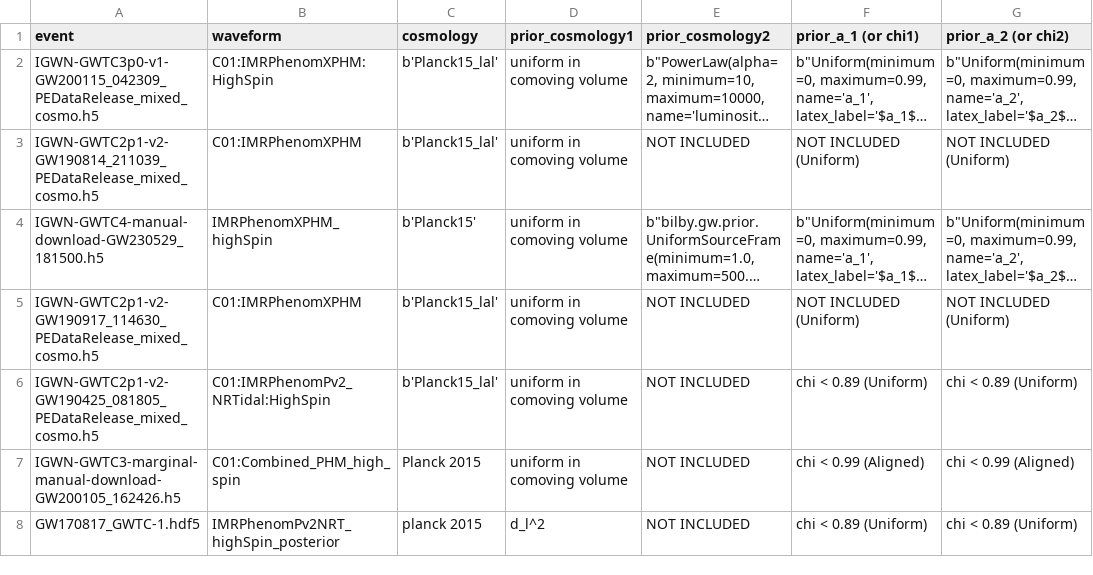
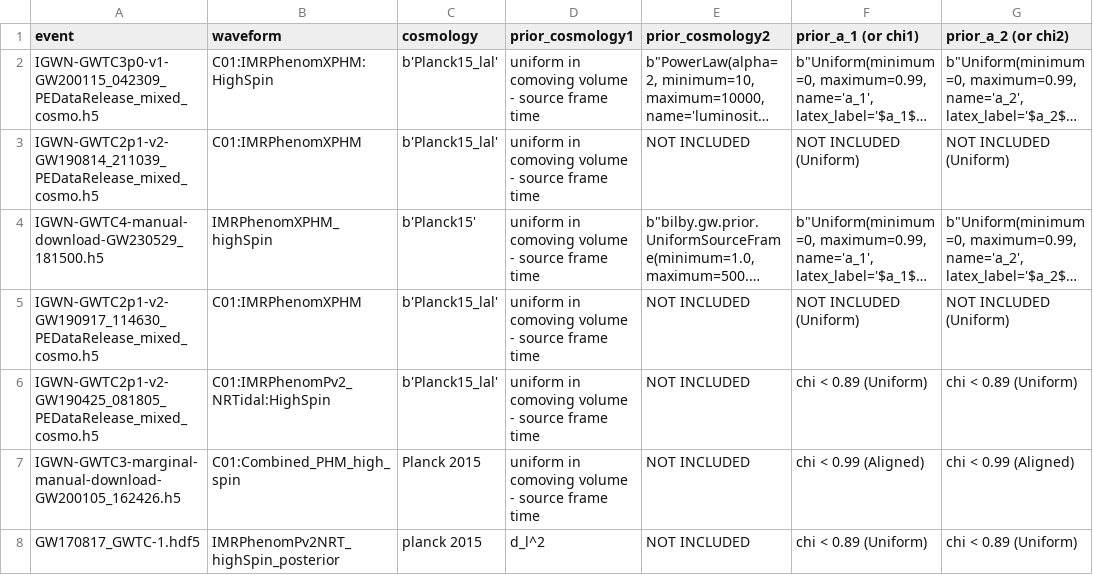
Before and after one commit to utkarsh7236/Guesswork-in-the-Gap, a CSV file: data/events_of_interest/extra/interest_df.csv, drawn as a sheet; only a part is shown; long unchanged cells end in …; the diff names each change by its address in the sheet, - before the commit and + after, or states it on an @@ line.

Commit message:
Changed jacobian for p(z) distance

```diff
--- a/data/events_of_interest/extra/interest_df.csv
+++ b/data/events_of_interest/extra/interest_df.csv
-D2:D7 (prior_cosmology1): uniform in comoving volume
+D2:D7 (prior_cosmology1): uniform in comoving volume - source frame time
```
